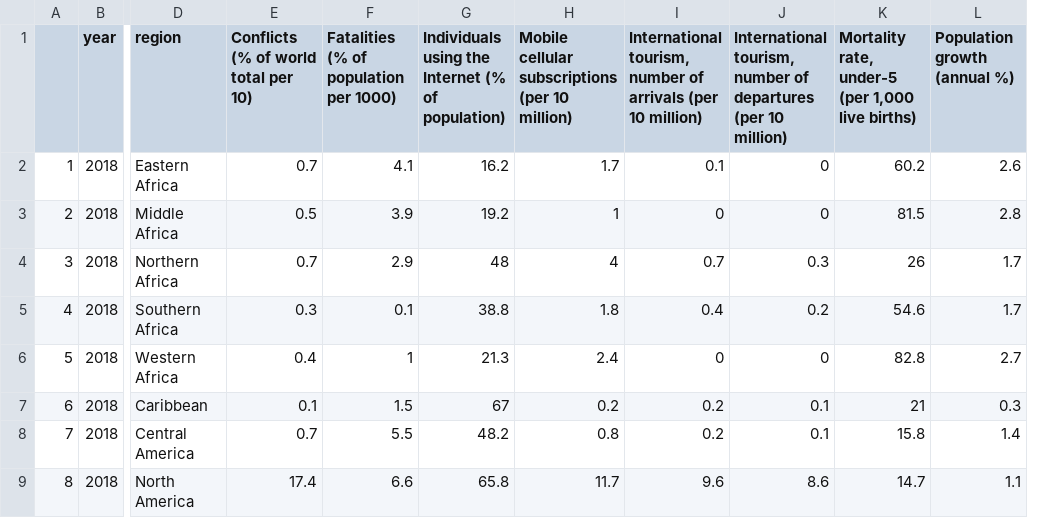
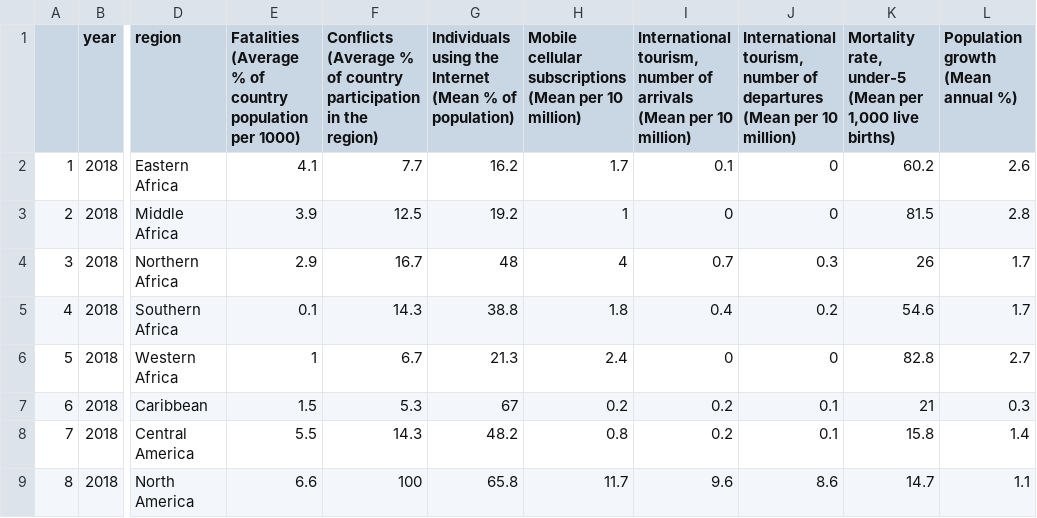
Before and after one commit to PamelaInostroza/Datavizualizations, a CSV file: Parallel/assets/ParallelCoordinates2.csv, drawn as a sheet; only a part is shown, gaps mark what is left out; removed rows and columns are numbered as before the commit, all else as after; the diff names each change by its address in the sheet, - before the commit and + after, or states it on an @@ line.

```diff
--- a/Parallel/assets/ParallelCoordinates2.csv
+++ b/Parallel/assets/ParallelCoordinates2.csv
-column E, rows 1-9: Conflicts (% of world total per 10) | 0.7 | 0.5 | 0.7 | 0.3 | 0.4 | 0.1 | 0.7 | 17.4
+column F, rows 1-9: Conflicts (Average % of country participation in the region) | 7.7 | 12.5 | 16.7 | 14.3 | 6.7 | 5.3 | 14.3 | 100
-E1: Fatalities (% of population per 1000)
+E1: Fatalities (Average % of country population per 1000)
-G1: …the Internet (% of population)
+G1: …the Internet (Mean % of population)
-H1: …cellular subscriptions (per 10 million)
+H1: …cellular subscriptions (Mean per 10 million)
-I1: …of arrivals (per 10 million)
+I1: …of arrivals (Mean per 10 million)
-J1: …of departures (per 10 million)
+J1: …of departures (Mean per 10 million)
-K1: …rate, under-5 (per 1,000 live…
+K1: …rate, under-5 (Mean per 1,000 live…
-L1: Population growth (annual %)
+L1: Population growth (Mean annual %)
```
Also changed, not shown: Parallel/assets/ParallelCoordinates1.csv, 36 other files.
